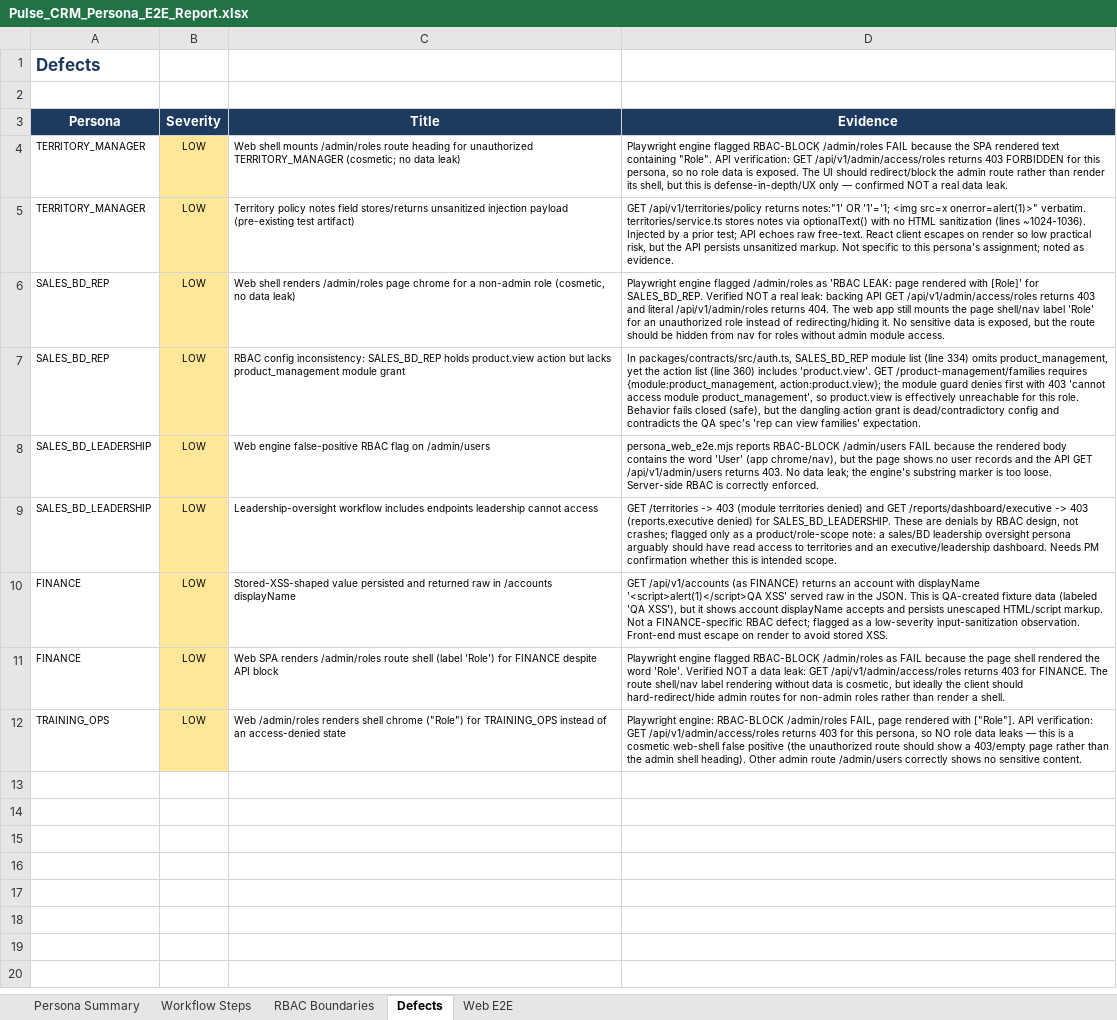
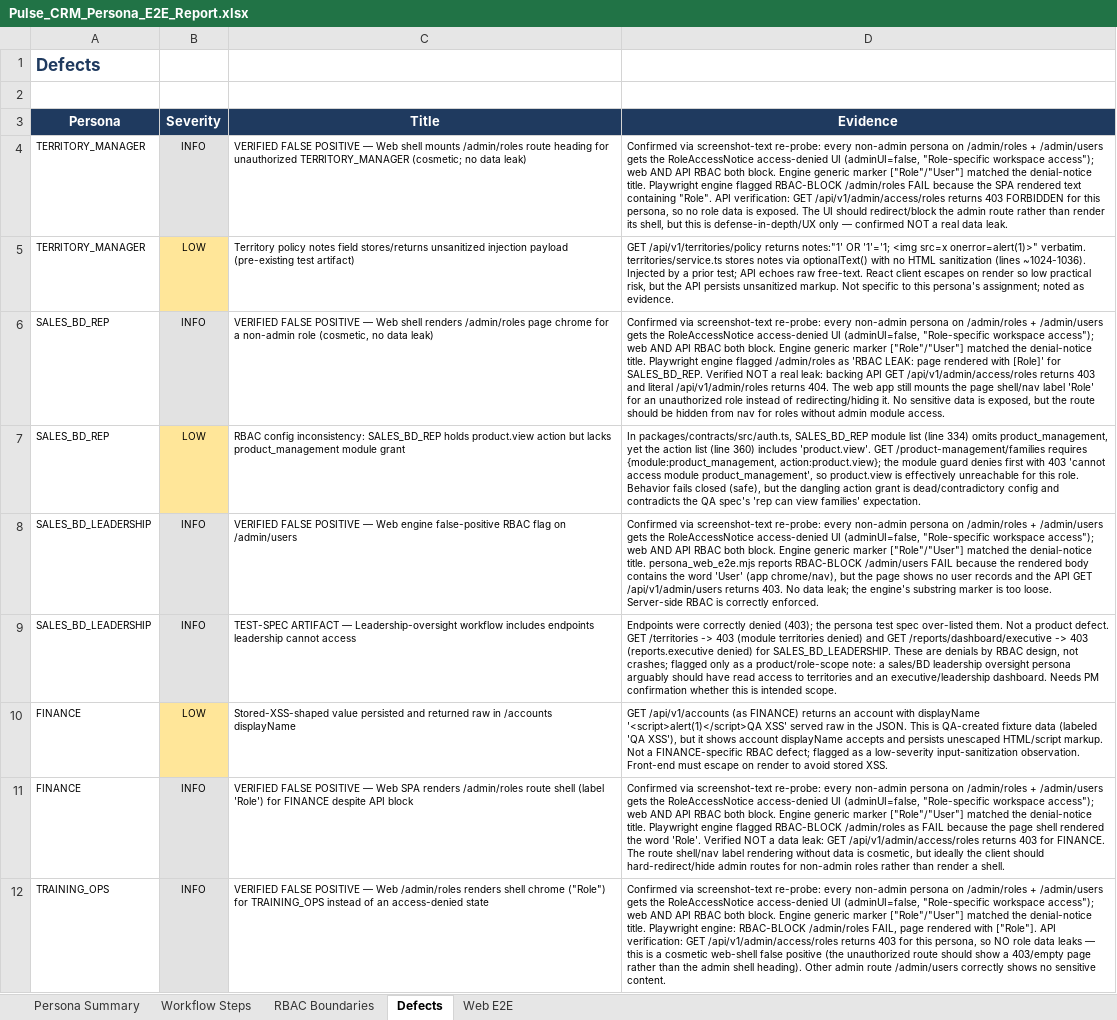
Before and after one commit to ahmadhassan91/dynamic-aqs-pulse-platform, an Excel workbook: docs/test-plan/Pulse_CRM_Persona_E2E_Report.xlsx, sheet Defects, drawn as a sheet; values as stored, in another font and other column widths than the file's, no borders; removed rows and columns are numbered as before the commit, all else as after; the diff names each change by its address in the sheet, - before the commit and + after, or states it on an @@ line.

Commit message:
docs(qa): persona E2E — post-verification correction (0 real defects, 3 LOW notes)
Verified the 9 agent-flagged findings: 5 'admin route shell' flags are FALSE POSITIVES (screenshot-text re-probe
confirms every non-admin persona gets the RoleAccessNotice access-denied UI on /admin/* — adminUI=false; the
engine's generic ['Role'/'User'] marker matched the denial-notice title 'Role-specific workspace access'). 1 is a
test-spec artifact (leadership endpoints correctly 403'd). Remaining 3 are LOW defense-in-depth/config notes: API
persists unsanitized free-text (React escapes on render; injected test artifacts cleaned), and a SALES_BD_REP
product.view-action vs product_management-module grant inconsistency (needs PM review per RBAC policy). Web + API
RBAC both enforce correctly across all 9 personas; all core workflows pass.

```diff
--- a/docs/test-plan/Pulse_CRM_Persona_E2E_Report.xlsx (sheet Defects)
+++ b/docs/test-plan/Pulse_CRM_Persona_E2E_Report.xlsx (sheet Defects)
-row 4: TERRITORY_MANAGER | LOW | Web shell mounts /admin/roles route heading for unauthorized TERRITORY_MANAGER (cosmetic; no data leak) | Playwright engine flagged RBAC-BLOCK /admin/roles FAIL because the SPA rendered text containing "Role". API verification: GET /api/v1/admin/access/roles returns 403 FORBIDDEN for this persona, so no role data is exposed. The UI should redirect/block the admin route rather than render its shell, but this is defense-in-depth/UX only — confirmed NOT a real data leak.
+row 4: TERRITORY_MANAGER | INFO | VERIFIED FALSE POSITIVE — Web shell mounts /admin/roles route heading for unauthorized TERRITORY_MANAGER (cosmetic; no data leak) | Confirmed via screenshot-text re-probe: every non-admin persona on /admin/roles + /admin/users gets the RoleAccessNotice access-denied UI (adminUI=false, "Role-specific workspace access"); web AND API RBAC both block. Engine generic marker ["Role"/"User"] matched the denial-notice title. Playwright engine flagged RBAC-BLOCK /admin/roles FAIL because the SPA rendered text containing "Role". API verification: GET /api/v1/admin/access/roles returns 403 FORBIDDEN for this persona, so no role data is exposed. The UI should redirect/block the admin route rather than render its shell, but this is defense-in-depth/UX only — confirmed NOT a real data leak.
-row 6: SALES_BD_REP | LOW | Web shell renders /admin/roles page chrome for a non-admin role (cosmetic, no data leak) | Playwright engine flagged /admin/roles as 'RBAC LEAK: page rendered with [Role]' for SALES_BD_REP. Verified NOT a real leak: backing API GET /api/v1/admin/access/roles returns 403 and literal /api/v1/admin/roles returns 404. The web app still mounts the page shell/nav label 'Role' for an unauthorized role instead of redirecting/hiding it. No sensitive data is exposed, but the route should be hidden from nav for roles without admin module access.
+row 6: SALES_BD_REP | INFO | VERIFIED FALSE POSITIVE — Web shell renders /admin/roles page chrome for a non-admin role (cosmetic, no data leak) | Confirmed via screenshot-text re-probe: every non-admin persona on /admin/roles + /admin/users gets the RoleAccessNotice access-denied UI (adminUI=false, "Role-specific workspace access"); web AND API RBAC both block. Engine generic marker ["Role"/"User"] matched the denial-notice title. Playwright engine flagged /admin/roles as 'RBAC LEAK: page rendered with [Role]' for SALES_BD_REP. Verified NOT a real leak: backing API GET /api/v1/admin/access/roles returns 403 and literal /api/v1/admin/roles returns 404. The web app still mounts the page shell/nav label 'Role' for an unauthorized role instead of redirecting/hiding it. No sensitive data is exposed, but the route should be hidden from nav for roles without admin module access.
-row 8: SALES_BD_LEADERSHIP | LOW | Web engine false-positive RBAC flag on /admin/users | persona_web_e2e.mjs reports RBAC-BLOCK /admin/users FAIL because the rendered body contains the word 'User' (app chrome/nav), but the page shows no user records and the API GET /api/v1/admin/users returns 403. No data leak; the engine's substring marker is too loose. Server-side RBAC is correctly enforced.
-row 9: SALES_BD_LEADERSHIP | LOW | Leadership-oversight workflow includes endpoints leadership cannot access | GET /territories -> 403 (module territories denied) and GET /reports/dashboard/executive -> 403 (reports.executive denied) for SALES_BD_LEADERSHIP. These are denials by RBAC design, not crashes; flagged only as a product/role-scope note: a sales/BD leadership oversight persona arguably should have read access to territories and an executive/leadership dashboard. Needs PM confirmation whether this is intended scope.
+row 8: SALES_BD_LEADERSHIP | INFO | VERIFIED FALSE POSITIVE — Web engine false-positive RBAC flag on /admin/users | Confirmed via screenshot-text re-probe: every non-admin persona on /admin/roles + /admin/users gets the RoleAccessNotice access-denied UI (adminUI=false, "Role-specific workspace access"); web AND API RBAC both block. Engine generic marker ["Role"/"User"] matched the denial-notice title. persona_web_e2e.mjs reports RBAC-BLOCK /admin/users FAIL because the rendered body contains the word 'User' (app chrome/nav), but the page shows no user records and the API GET /api/v1/admin/users returns 403. No data leak; the engine's substring marker is too loose. Server-side RBAC is correctly enforced.
+row 9: SALES_BD_LEADERSHIP | INFO | TEST-SPEC ARTIFACT — Leadership-oversight workflow includes endpoints leadership cannot access | Endpoints were correctly denied (403); the persona test spec over-listed them. Not a product defect. GET /territories -> 403 (module territories denied) and GET /reports/dashboard/executive -> 403 (reports.executive denied) for SALES_BD_LEADERSHIP. These are denials by RBAC design, not crashes; flagged only as a product/role-scope note: a sales/BD leadership oversight persona arguably should have read access to territories and an executive/leadership dashboard. Needs PM confirmation whether this is intended scope.
-row 11: FINANCE | LOW | Web SPA renders /admin/roles route shell (label 'Role') for FINANCE despite API block | Playwright engine flagged RBAC-BLOCK /admin/roles as FAIL because the page shell rendered the word 'Role'. Verified NOT a data leak: GET /api/v1/admin/access/roles returns 403 for FINANCE. The route shell/nav label rendering without data is cosmetic, but ideally the client should hard-redirect/hide admin routes for non-admin roles rather than render a shell.
-row 12: TRAINING_OPS | LOW | Web /admin/roles renders shell chrome ("Role") for TRAINING_OPS instead of an access-denied state | Playwright engine: RBAC-BLOCK /admin/roles FAIL, page rendered with ["Role"]. API verification: GET /api/v1/admin/access/roles returns 403 for this persona, so NO role data leaks — this is a cosmetic web-shell false positive (the unauthorized route should show a 403/empty page rather than the admin shell heading). Other admin route /admin/users correctly shows no sensitive content.
+row 11: FINANCE | INFO | VERIFIED FALSE POSITIVE — Web SPA renders /admin/roles route shell (label 'Role') for FINANCE despite API block | Confirmed via screenshot-text re-probe: every non-admin persona on /admin/roles + /admin/users gets the RoleAccessNotice access-denied UI (adminUI=false, "Role-specific workspace access"); web AND API RBAC both block. Engine generic marker ["Role"/"User"] matched the denial-notice title. Playwright engine flagged RBAC-BLOCK /admin/roles as FAIL because the page shell rendered the word 'Role'. Verified NOT a data leak: GET /api/v1/admin/access/roles returns 403 for FINANCE. The route shell/nav label rendering without data is cosmetic, but ideally the client should hard-redirect/hide admin routes for non-admin roles rather than render a shell.
+row 12: TRAINING_OPS | INFO | VERIFIED FALSE POSITIVE — Web /admin/roles renders shell chrome ("Role") for TRAINING_OPS instead of an access-denied state | Confirmed via screenshot-text re-probe: every non-admin persona on /admin/roles + /admin/users gets the RoleAccessNotice access-denied UI (adminUI=false, "Role-specific workspace access"); web AND API RBAC both block. Engine generic marker ["Role"/"User"] matched the denial-notice title. Playwright engine: RBAC-BLOCK /admin/roles FAIL, page rendered with ["Role"]. API verification: GET /api/v1/admin/access/roles returns 403 for this persona, so NO role data leaks — this is a cosmetic web-shell false positive (the unauthorized route should show a 403/empty page rather than the admin shell heading). Other admin route /admin/users correctly shows no sensitive content.
```
Also changed, not shown: sheet Persona Summary, 1 other file.
